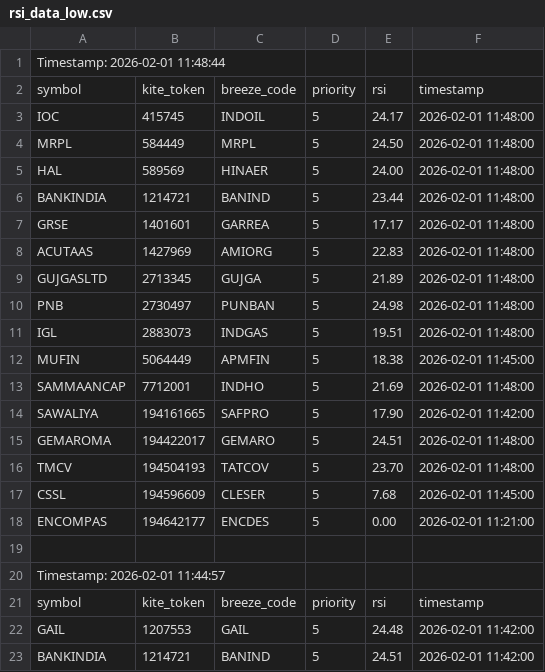
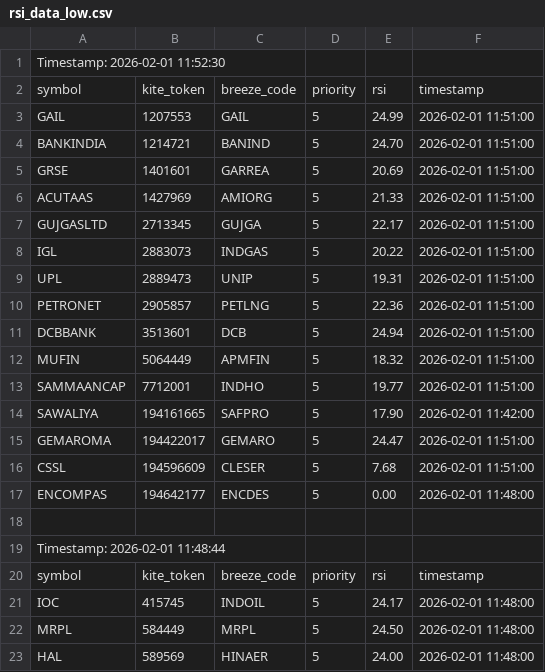
Before and after one commit to sathish-nallamuthu/csv-publisher, a CSV file: rsi_data_low.csv, drawn as a sheet; only a part is shown; the shorter side is filled out with more unchanged rows; the diff names each change by its address in the sheet, - before the commit and + after, or states it on an @@ line.

```diff
--- a/rsi_data_low.csv
+++ b/rsi_data_low.csv
+row 1: Timestamp: 2026-02-01 11:52:30
+row 2: symbol | kite_token | breeze_code | priority | rsi | timestamp
+row 3: GAIL | 1207553 | GAIL | 5 | 24.99 | 2026-02-01 11:51:00
+row 4: BANKINDIA | 1214721 | BANIND | 5 | 24.70 | 2026-02-01 11:51:00
+row 5: GRSE | 1401601 | GARREA | 5 | 20.69 | 2026-02-01 11:51:00
+row 6: ACUTAAS | 1427969 | AMIORG | 5 | 21.33 | 2026-02-01 11:51:00
+row 7: GUJGASLTD | 2713345 | GUJGA | 5 | 22.17 | 2026-02-01 11:51:00
+row 8: IGL | 2883073 | INDGAS | 5 | 20.22 | 2026-02-01 11:51:00
+row 9: UPL | 2889473 | UNIP | 5 | 19.31 | 2026-02-01 11:51:00
+row 10: PETRONET | 2905857 | PETLNG | 5 | 22.36 | 2026-02-01 11:51:00
+row 11: DCBBANK | 3513601 | DCB | 5 | 24.94 | 2026-02-01 11:51:00
+row 12: MUFIN | 5064449 | APMFIN | 5 | 18.32 | 2026-02-01 11:51:00
+row 13: SAMMAANCAP | 7712001 | INDHO | 5 | 19.77 | 2026-02-01 11:51:00
+row 14: SAWALIYA | 194161665 | SAFPRO | 5 | 17.90 | 2026-02-01 11:42:00
+row 15: GEMAROMA | 194422017 | GEMARO | 5 | 24.47 | 2026-02-01 11:51:00
+row 16: CSSL | 194596609 | CLESER | 5 | 7.68 | 2026-02-01 11:51:00
+row 17: ENCOMPAS | 194642177 | ENCDES | 5 | 0.00 | 2026-02-01 11:48:00
+row 18: (empty)
```
Also changed, not shown: input_data.csv, rsi_data_high.csv.
